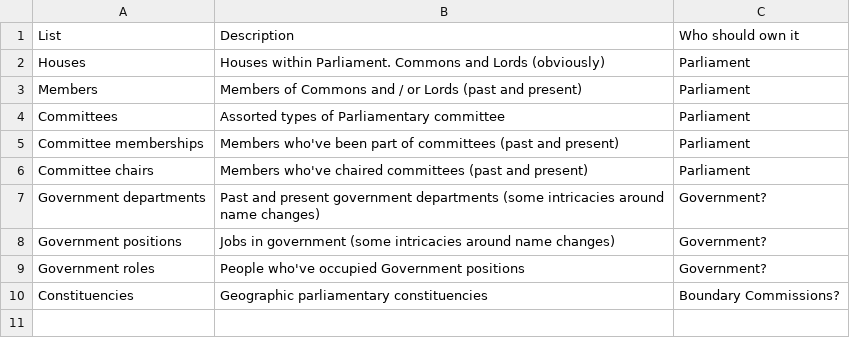
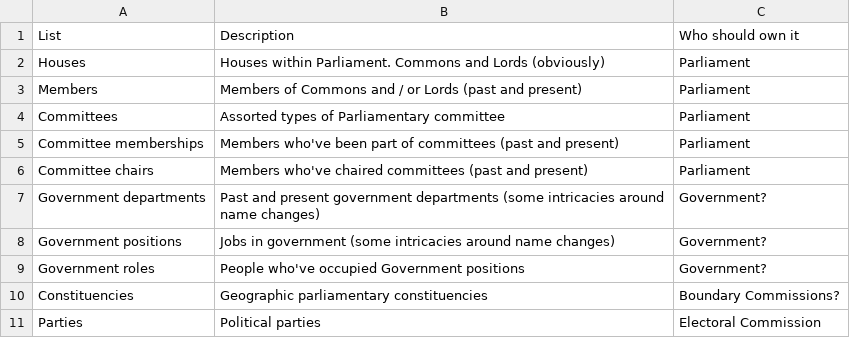
Before and after one commit to ukparliament/ontologies, a CSV file: list-of-lists.csv, drawn as a sheet; the diff names each change by its address in the sheet, - before the commit and + after, or states it on an @@ line.

Commit message:
added parties

```diff
--- a/list-of-lists.csv
+++ b/list-of-lists.csv
+row 11: Parties | Political parties | Electoral Commission
```
